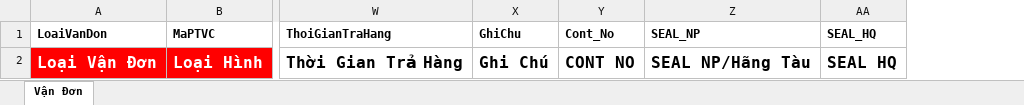
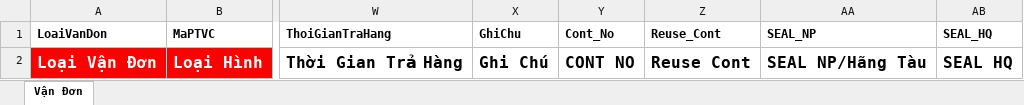
Before and after one commit to tbslog/Transport, an Excel workbook: src/ExcelFile/TransportTemplate/TemplateImportTransport.xlsx, sheet Vận Đơn, drawn as a sheet; only a part is shown, gaps mark what is left out; values as stored, in another font and other column widths than the file's, no borders; the diff names each change by its address in the sheet, - before the commit and + after, or states it on an @@ line.

Commit message:
fix view contract,customer,transport,

```diff
--- a/src/ExcelFile/TransportTemplate/TemplateImportTransport.xlsx (sheet Vận Đơn)
+++ b/src/ExcelFile/TransportTemplate/TemplateImportTransport.xlsx (sheet Vận Đơn)
+column Z (Reuse_Cont), row 2: Reuse Cont
```
Also changed, not shown: 21 other files.
